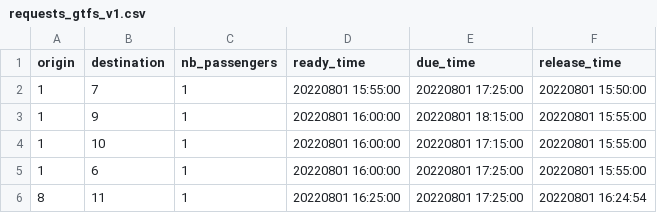
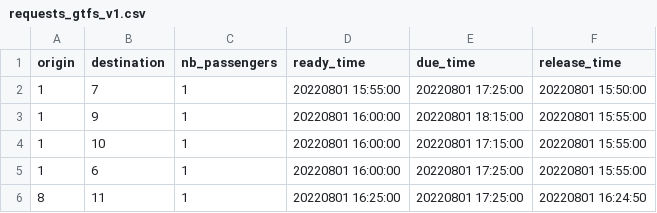
Before and after one commit to RTOpt/multimodal-simulator, a CSV file: data/fixed_line/gtfs/requests_gtfs_v1.csv, drawn as a sheet.

```diff
--- a/data/fixed_line/gtfs/requests_gtfs_v1.csv
+++ b/data/fixed_line/gtfs/requests_gtfs_v1.csv
@@ -5,2 +5,2 @@ origin;destination;nb_passengers;ready_time;due_time;release_time
 1;6;1;20220801 16:00:00;20220801 17:25:00;20220801 15:55:00
-8;11;1;20220801 16:25:00;20220801 17:25:00;20220801 16:24:54
+8;11;1;20220801 16:25:00;20220801 17:25:00;20220801 16:24:50
```
Also changed, not shown: 22 other files.
